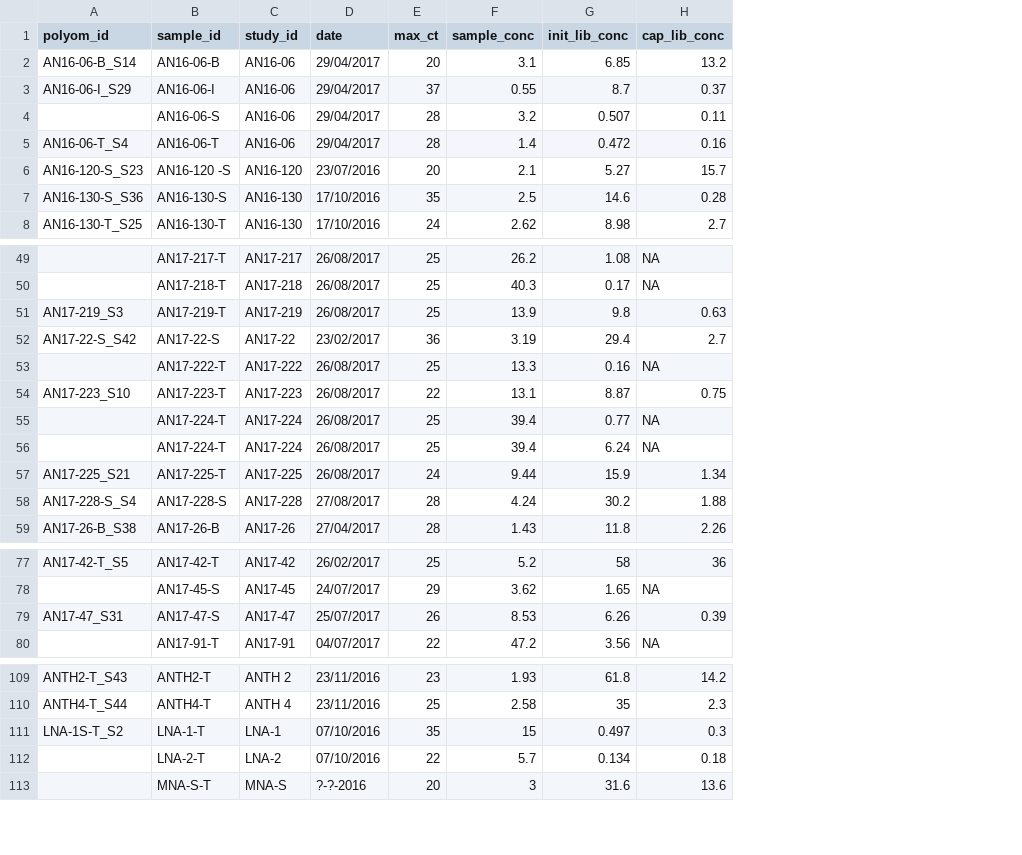
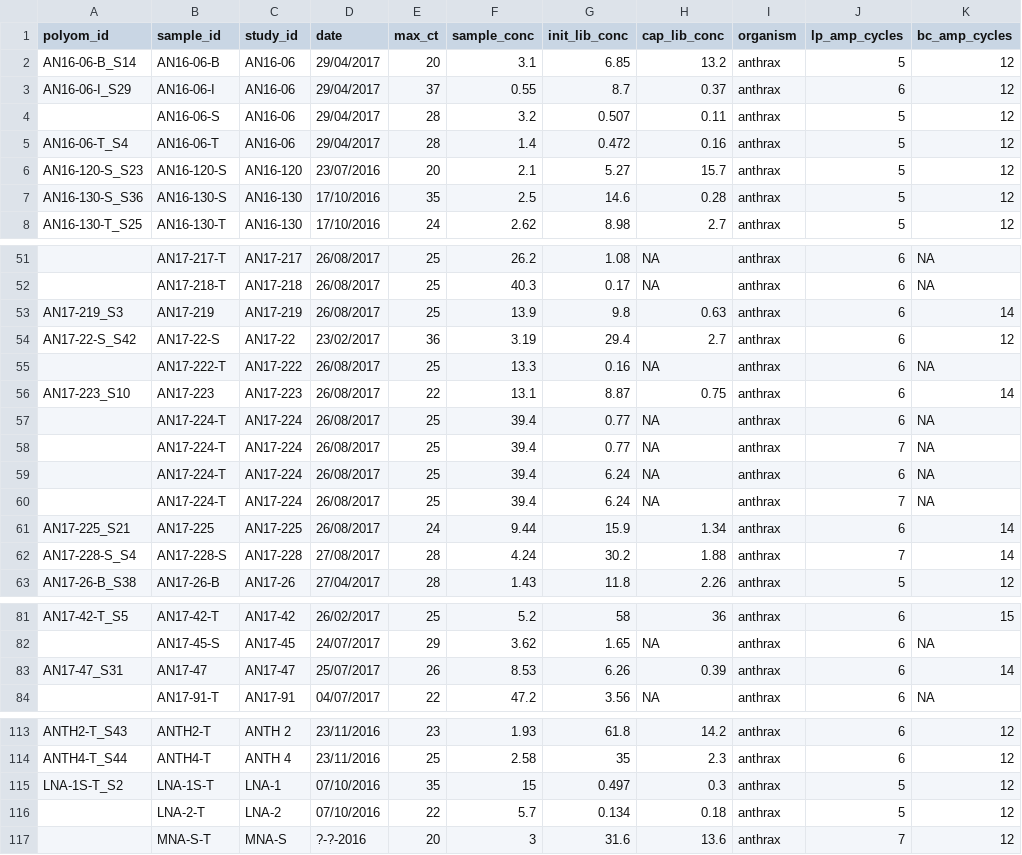
Before and after one commit to tristanpwdennis/bactocap, a CSV file: metadata/anthrax-metadata.csv, drawn as a sheet; only a part is shown, gaps mark what is left out; addresses are those after the commit; the diff covers the shown part only; the diff names each change by its address in the sheet, - before the commit and + after, or states it on an @@ line.

```diff
--- a/metadata/anthrax-metadata.csv
+++ b/metadata/anthrax-metadata.csv
+column I (organism), rows 2-8: all anthrax; rows 51-56: all anthrax; rows 58-59: anthrax | anthrax; rows 61-63: all anthrax; rows 81-84: all anthrax; rows 113-117: all anthrax
+column J (lp_amp_cycles), rows 2-8: 5 | 6 | 5 | 5 | 5 | 5 | 5; rows 51-56: all 6; rows 58-59: 7 | 6; rows 61-63: 6 | 7 | 5; rows 81-84: all 6; rows 113-117: 6 | 6 | 5 | 5 | 7
+column K (bc_amp_cycles), rows 2-8: all 12; rows 51-56: NA | NA | 14 | 12 | NA | 14; rows 58-59: NA | NA; rows 61-63: 14 | 14 | 12; rows 81-84: 15 | NA | 14 | NA; rows 113-117: all 12
-B6 (sample_id): AN16-120 -S
+B6 (sample_id): AN16-120-S
-B53 (sample_id): AN17-219-T
+B53 (sample_id): AN17-219
-B56 (sample_id): AN17-223-T
+B56 (sample_id): AN17-223
+row 57:  | AN17-224-T | AN17-224 | 26/08/2017 | 25 | 39.4 | 0.77 | NA | anthrax | 6 | NA
+row 60:  | AN17-224-T | AN17-224 | 26/08/2017 | 25 | 39.4 | 6.24 | NA | anthrax | 7 | NA
-B61 (sample_id): AN17-225-T
+B61 (sample_id): AN17-225
-B83 (sample_id): AN17-47-S
+B83 (sample_id): AN17-47
-B115 (sample_id): LNA-1-T
+B115 (sample_id): LNA-1S-T
```
Also changed, not shown: 2 added rows and 13 edited cells elsewhere in this file, ancillary/metadata/anthrax-metadata-ud1.csv, ancillary/metadata/mlst_metadata.tsv, 37 other files.
